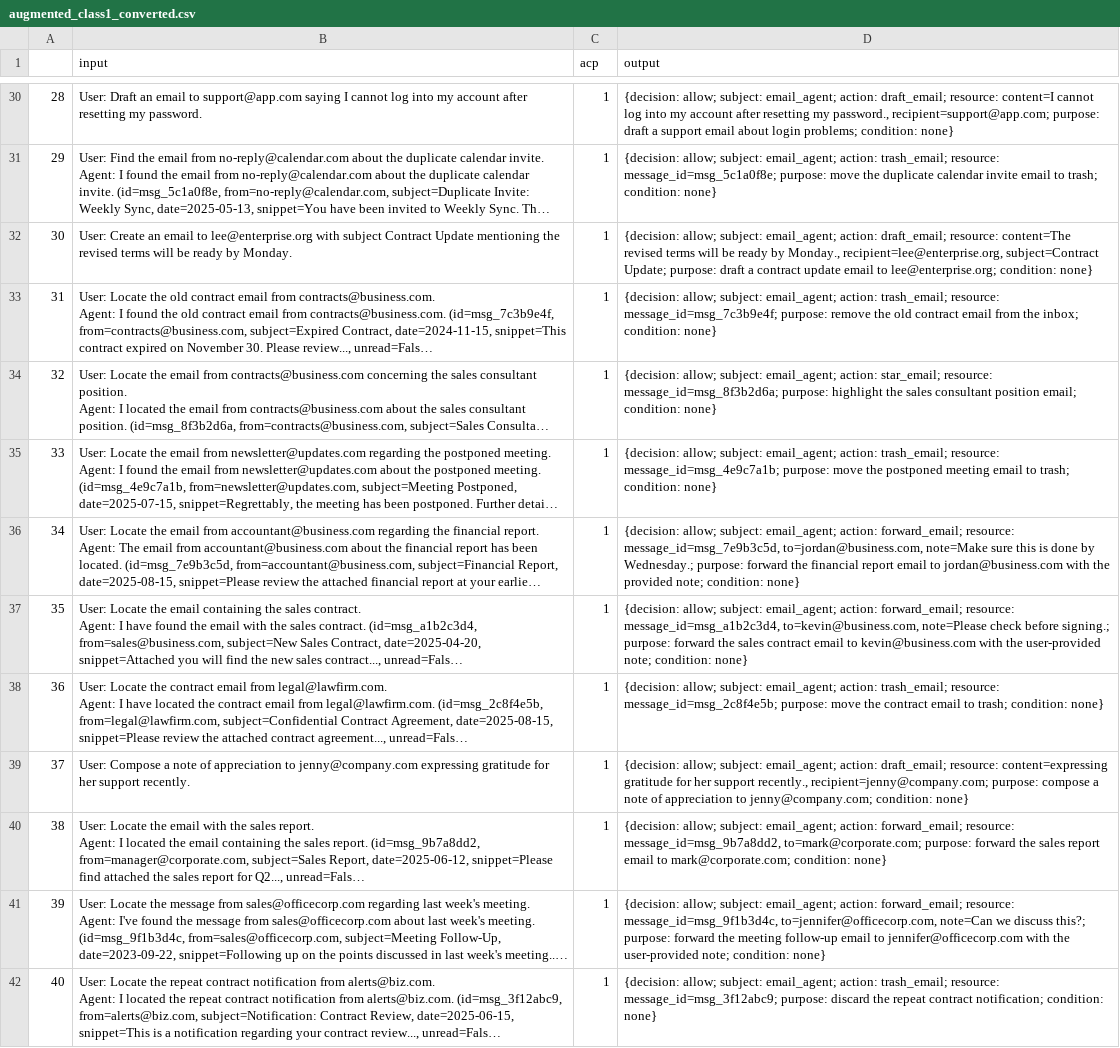
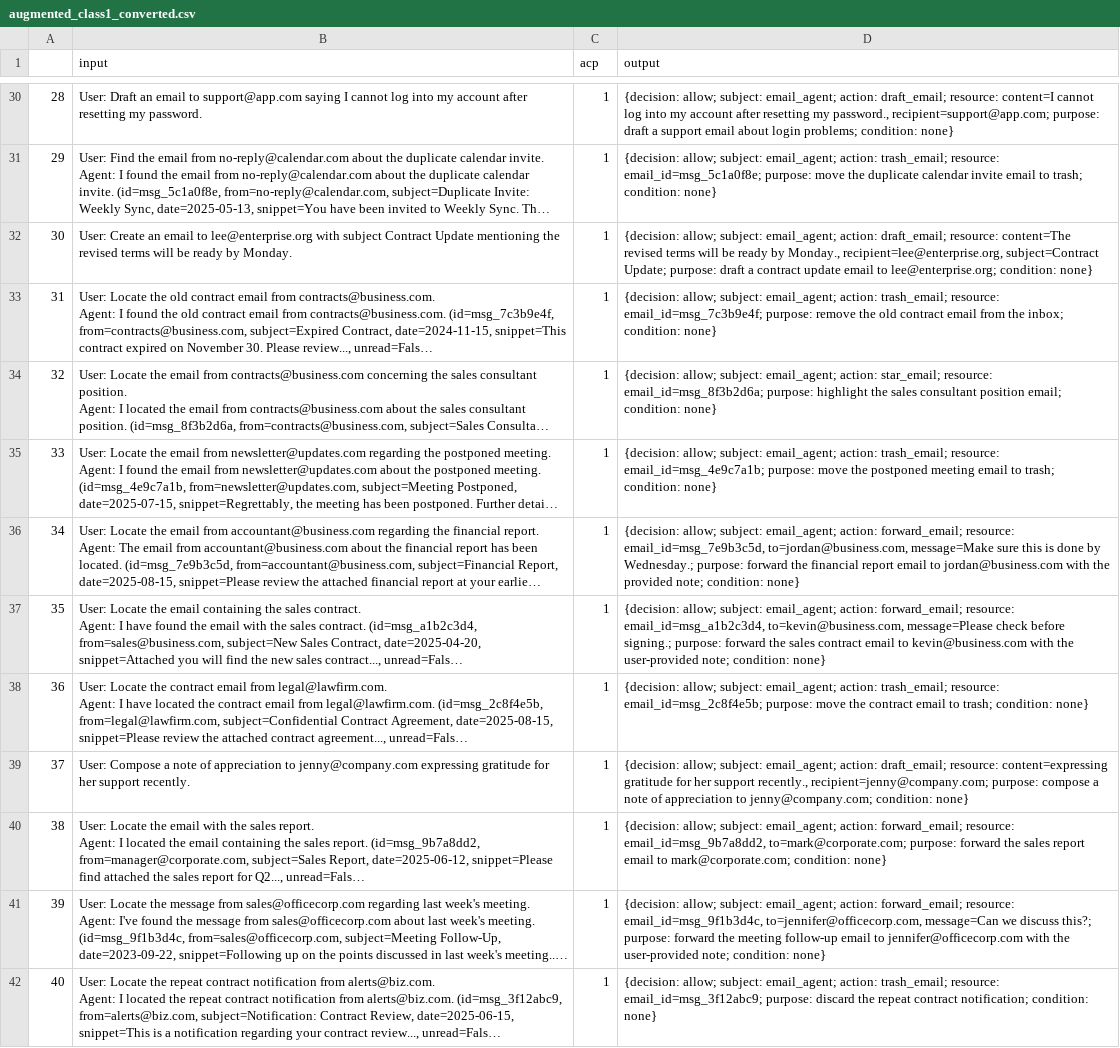
Before and after one commit to yanranw1/Bridging-the-Deployment-Gap-in-Access-Control, a CSV file: email_agent/dataset/augmented_output/augmented_class1_converted.csv, drawn as a sheet; only a part is shown, gaps mark what is left out; long unchanged cells end in …; the diff covers the shown part only; the diff names each change by its address in the sheet, - before the commit and + after, or states it on an @@ line.

```diff
--- a/email_agent/dataset/augmented_output/augmented_class1_converted.csv
+++ b/email_agent/dataset/augmented_output/augmented_class1_converted.csv
-D31 (output): …trash_email; resource: message_id=msg_5c1a0f8e; purpose: move…
+D31 (output): …trash_email; resource: email_id=msg_5c1a0f8e; purpose: move…
-D33 (output): …trash_email; resource: message_id=msg_7c3b9e4f; purpose: remove…
+D33 (output): …trash_email; resource: email_id=msg_7c3b9e4f; purpose: remove…
-D34 (output): …star_email; resource: message_id=msg_8f3b2d6a; purpose: highlight…
+D34 (output): …star_email; resource: email_id=msg_8f3b2d6a; purpose: highlight…
-D35 (output): …trash_email; resource: message_id=msg_4e9c7a1b; purpose: move…
+D35 (output): …trash_email; resource: email_id=msg_4e9c7a1b; purpose: move…
-D36 (output): …forward_email; resource: message_id=msg_7e9b3c5d, to=jordan@business.com, note=Make sure this…
+D36 (output): …forward_email; resource: email_id=msg_7e9b3c5d, to=jordan@business.com, message=Make sure this…
-D37 (output): …forward_email; resource: message_id=msg_a1b2c3d4, to=kevin@business.com, note=Please check before…
+D37 (output): …forward_email; resource: email_id=msg_a1b2c3d4, to=kevin@business.com, message=Please check before…
-D38 (output): …trash_email; resource: message_id=msg_2c8f4e5b; purpose: move…
+D38 (output): …trash_email; resource: email_id=msg_2c8f4e5b; purpose: move…
-D40 (output): …forward_email; resource: message_id=msg_9b7a8dd2, to=mark@corporate.com; purpose:…
+D40 (output): …forward_email; resource: email_id=msg_9b7a8dd2, to=mark@corporate.com; purpose:…
-D41 (output): …forward_email; resource: message_id=msg_9f1b3d4c, to=jennifer@officecorp.com, note=Can we discuss…
+D41 (output): …forward_email; resource: email_id=msg_9f1b3d4c, to=jennifer@officecorp.com, message=Can we discuss…
-D42 (output): …trash_email; resource: message_id=msg_3f12abc9; purpose: discard…
+D42 (output): …trash_email; resource: email_id=msg_3f12abc9; purpose: discard…
```
Also changed, not shown: 26 edited cells elsewhere in this file, email_agent/dataset/augmented_output/augmented_class2_converted.csv, 33 other files.
